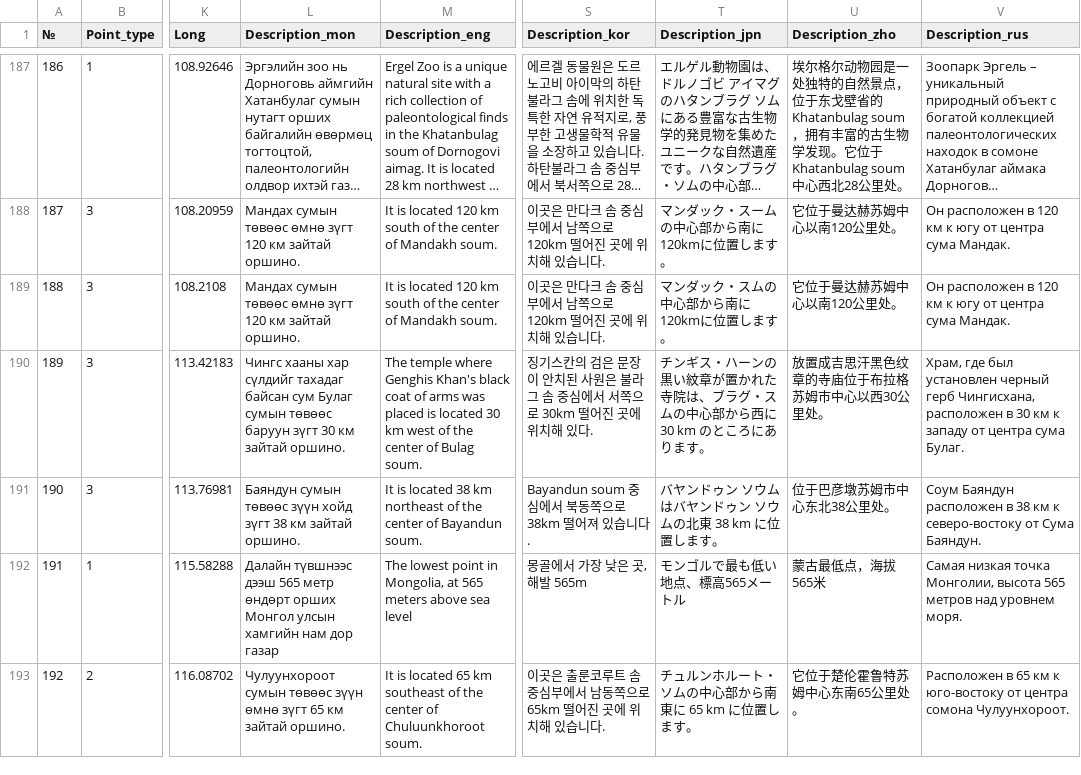
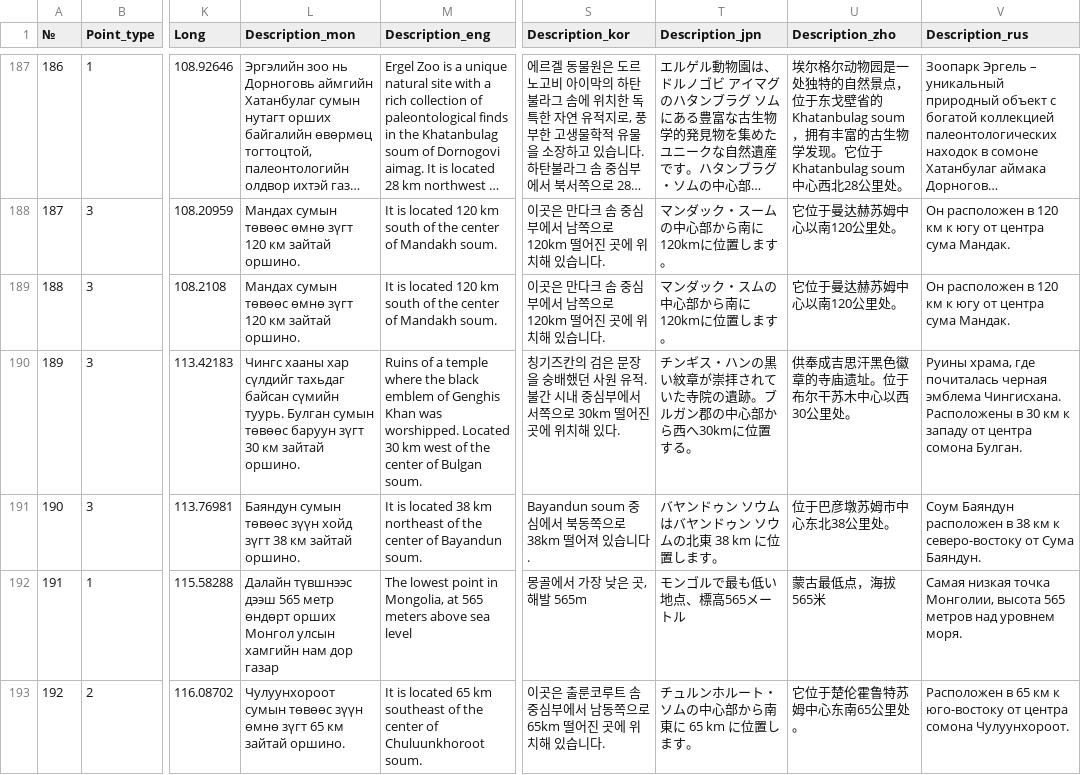
Before and after one commit to BayarCh/MongoliaGuideMap, a CSV file: data/Nature_His_multi_translated.csv, drawn as a sheet; only a part is shown, gaps mark what is left out; long unchanged cells end in …; the diff names each change by its address in the sheet, - before the commit and + after, or states it on an @@ line.

Commit message:
Update map data and settings

```diff
--- a/data/Nature_His_multi_translated.csv
+++ b/data/Nature_His_multi_translated.csv
-L190 (Description_mon): …хар сүлдийг тахадаг байсан сум Булаг сумын төвөөс…
+L190 (Description_mon): …хар сүлдийг тахьдаг байсан сүмийн туурь. Булган сумын төвөөс…
-M190 (Description_eng): The temple where Genghis Khan's black coat of arms was placed is located 30 km west of the center of Bulag soum.
+M190 (Description_eng): Ruins of a temple where the black emblem of Genghis Khan was worshipped. Located 30 km west of the center of Bulgan soum.
-S190 (Description_kor): 징기스칸의 검은 문장이 안치된 사원은 불라그 솜 중심에서 서…
+S190 (Description_kor): 칭기즈칸의 검은 문장을 숭배했던 사원 유적. 불간 시내 중심부에서 서…
-T190 (Description_jpn): …ギス・ハーンの黒い紋章が置かれた寺院は、ブラグ・スムの中心部から西に 30 km のところにあります。
+T190 (Description_jpn): …ギス・ハンの黒い紋章が崇拝されていた寺院の遺跡。ブルガン郡の中心部から西へ30kmに位置する。
-U190 (Description_zho): 放置成吉思汗黑色纹章的寺庙位于布拉格苏姆市中心以西30公里处。
+U190 (Description_zho): 供奉成吉思汗黑色徽章的寺庙遗址。位于布尔干苏木中心以西30公里处。
-V190 (Description_rus): Храм, где был установлен черный герб Чингисхана, расположен в 30 км к западу от центра сума Булаг.
+V190 (Description_rus): Руины храма, где почиталась черная эмблема Чингисхана. Расположены в 30 км к западу от центра сомона Булган.
```
Also changed, not shown: 2 other files.
